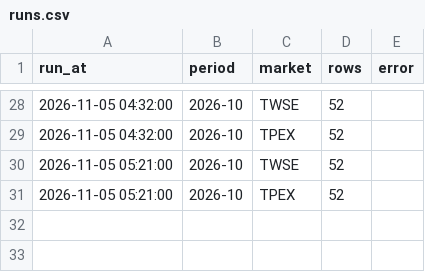
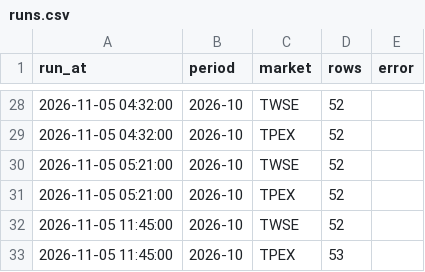
Before and after one commit to tongxiaooppo-boop/tw-hold, a CSV file: data/revenue_mops/runs.csv, drawn as a sheet; only a part is shown, gaps mark what is left out; the diff names each change by its address in the sheet, - before the commit and + after, or states it on an @@ line.

```diff
--- a/data/revenue_mops/runs.csv
+++ b/data/revenue_mops/runs.csv
+row 32: 2026-11-05 11:45:00 | 2026-10 | TWSE | 52
+row 33: 2026-11-05 11:45:00 | 2026-10 | TPEX | 53
```
Also changed, not shown: 2 other files.
